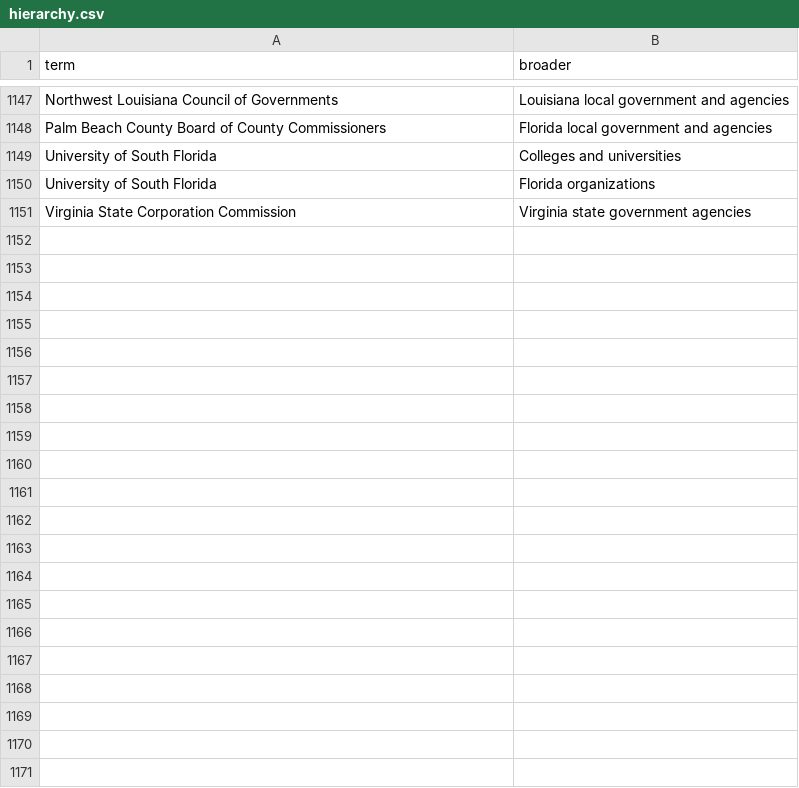
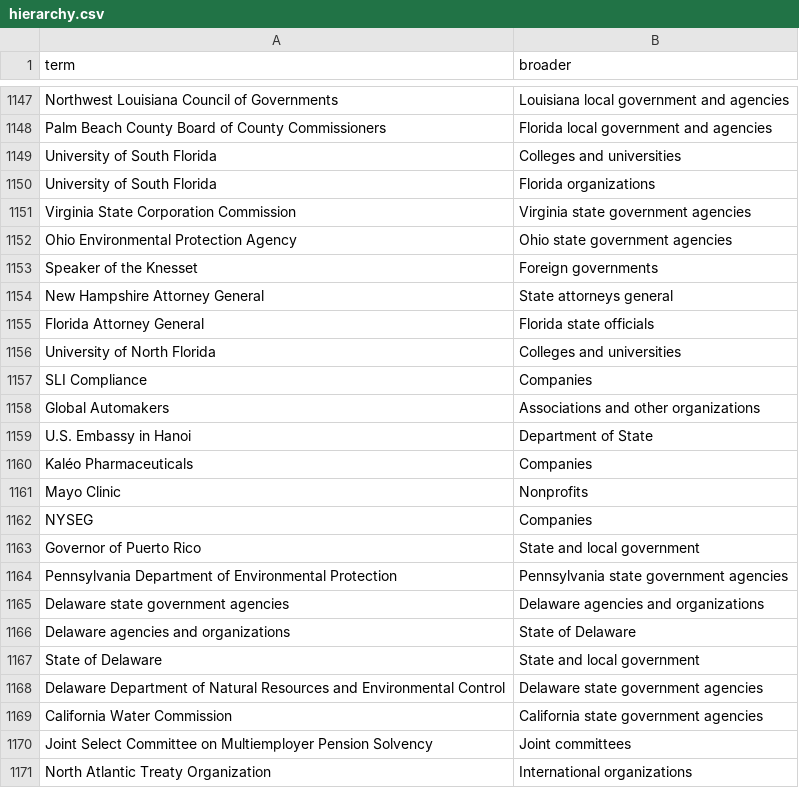
Before and after one commit to Robin-IA/Congressional-Letters-Dev, a CSV file: vocabulary/hierarchy.csv, drawn as a sheet; only a part is shown, gaps mark what is left out.

```diff
--- a/vocabulary/hierarchy.csv
+++ b/vocabulary/hierarchy.csv
@@ -1151 +1151,21 @@ University of South Florida,Florida organizations
 Virginia State Corporation Commission,Virginia state government agencies
+Ohio Environmental Protection Agency,Ohio state government agencies
+Speaker of the Knesset,Foreign governments
+New Hampshire Attorney General,State attorneys general
+Florida Attorney General,Florida state officials
+University of North Florida,Colleges and universities
+SLI Compliance,Companies
+Global Automakers,Associations and other organizations
+U.S. Embassy in Hanoi,Department of State
+Kaléo Pharmaceuticals,Companies
+Mayo Clinic,Nonprofits
+NYSEG,Companies
+Governor of Puerto Rico,State and local government
+Pennsylvania Department of Environmental Protection,Pennsylvania state government agencies
+Delaware state government agencies,Delaware agencies and organizations
+Delaware agencies and organizations,State of Delaware
+State of Delaware,State and local government
+Delaware Department of Natural Resources and Environmental Control,Delaware state government agencies
+California Water Commission,California state government agencies
+Joint Select Committee on Multiemployer Pension Solvency,Joint committees
+North Atlantic Treaty Organization,International organizations
```
Also changed, not shown: vocabulary/letter-dates.csv, 5 other files.
